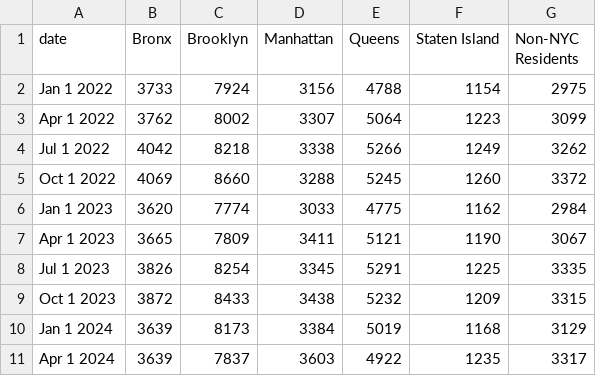
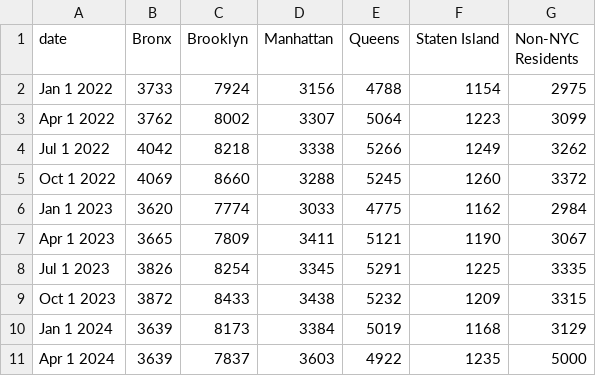
Before and after one commit to mmontesanonyc/pretend-ovs, a CSV file: data-tables/births_by_boro.csv, drawn as a sheet.

Commit message:
Demonstration upload

```diff
--- a/data-tables/births_by_boro.csv
+++ b/data-tables/births_by_boro.csv
@@ -10,2 +10,2 @@ Oct 1 2023,3872,8433,3438,5232,1209,3315
 Jan 1 2024,3639,8173,3384,5019,1168,3129
-Apr 1 2024,3639,7837,3603,4922,1235,3317
+Apr 1 2024,3639,7837,3603,4922,1235,5000
```
